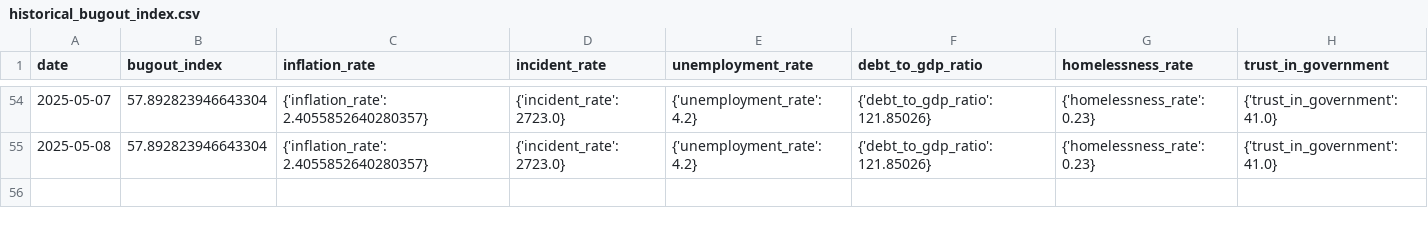
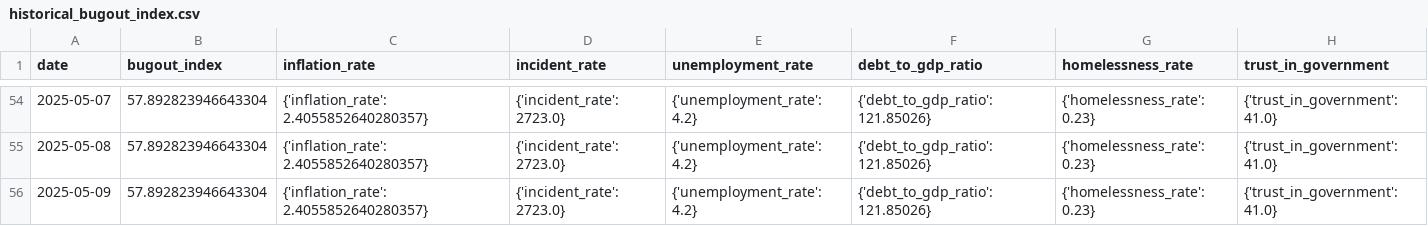
Before and after one commit to adammontville/bugoutindex, a CSV file: runtime/data/historical_bugout_index.csv, drawn as a sheet; only a part is shown, gaps mark what is left out.

Commit message:
Automated daily update - 2025-05-10

```diff
--- a/runtime/data/historical_bugout_index.csv
+++ b/runtime/data/historical_bugout_index.csv
@@ -55 +55,2 @@ date,bugout_index,inflation_rate,incident_rate,unemployment_rate,debt_to_gdp_rat
 2025-05-08,57.892823946643304,{'inflation_rate': 2.4055852640280357},{'incident_rate': 2723.0},{'unemployment_rate': 4.2},{'debt_to_gdp_ratio': 121.85026},{'homelessness_rate': 0.23},{'trust_in_government': 41.0}
+2025-05-09,57.892823946643304,{'inflation_rate': 2.4055852640280357},{'incident_rate': 2723.0},{'unemployment_rate': 4.2},{'debt_to_gdp_ratio': 121.85026},{'homelessness_rate': 0.23},{'trust_in_government': 41.0}
```
